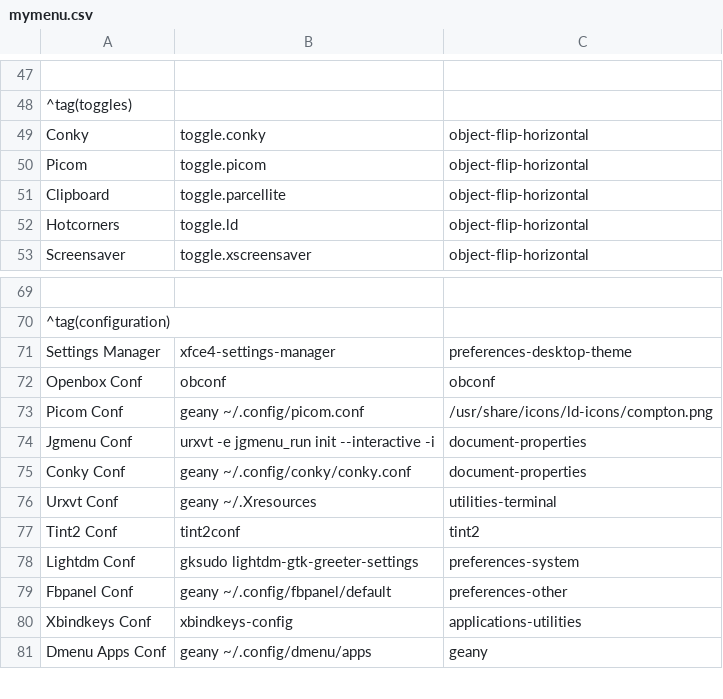
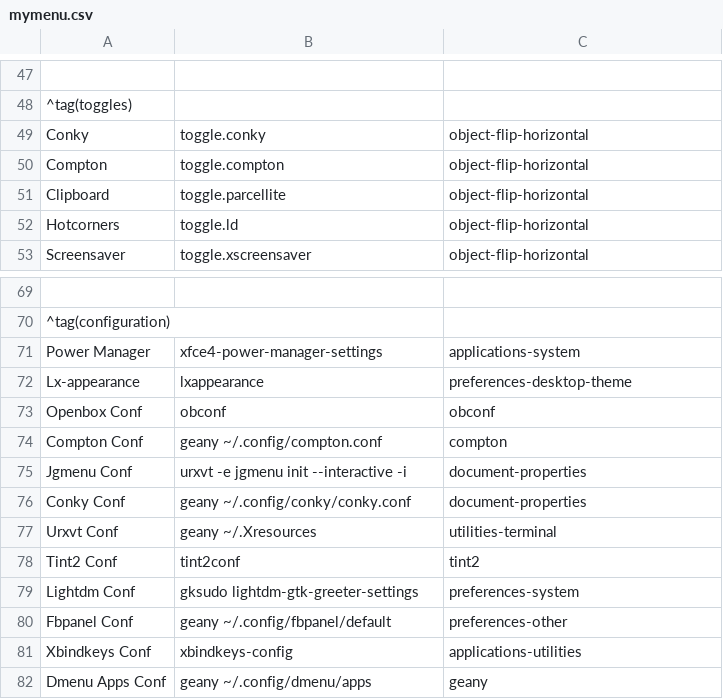
Before and after one commit to sleekmason/Lilidog, a CSV file: config/includes.chroot_after_packages/etc/skel/.config/jgmenu/mymenu.csv, drawn as a sheet; only a part is shown, gaps mark what is left out; removed rows and columns are numbered as before the commit, all else as after; the diff names each change by its address in the sheet, - before the commit and + after, or states it on an @@ line.

Commit message:
Back to Compton. Picom is just not yet.

```diff
--- a/config/includes.chroot_after_packages/etc/skel/.config/jgmenu/mymenu.csv
+++ b/config/includes.chroot_after_packages/etc/skel/.config/jgmenu/mymenu.csv
-A50: Picom
+A50: Compton
-B50: toggle.picom
+B50: toggle.compton
-row 71: Settings Manager | xfce4-settings-manager | preferences-desktop-theme
+row 71: Power Manager | xfce4-power-manager-settings | applications-system
+row 72: Lx-appearance | lxappearance | preferences-desktop-theme
-row 73: Picom Conf | geany ~/.config/picom.conf | /usr/share/icons/ld-icons/compton.png
+row 74: Compton Conf | geany ~/.config/compton.conf | compton
-B75: urxvt -e jgmenu_run init --interactive -i
+B75: urxvt -e jgmenu init --interactive -i
```
Also changed, not shown: 10 other files.
